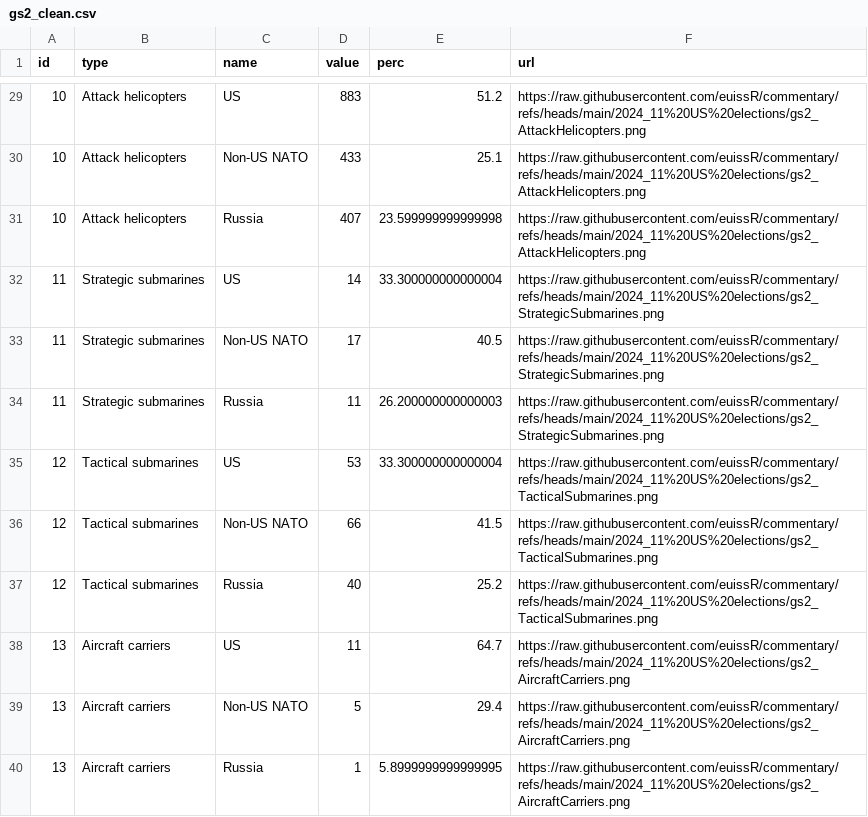
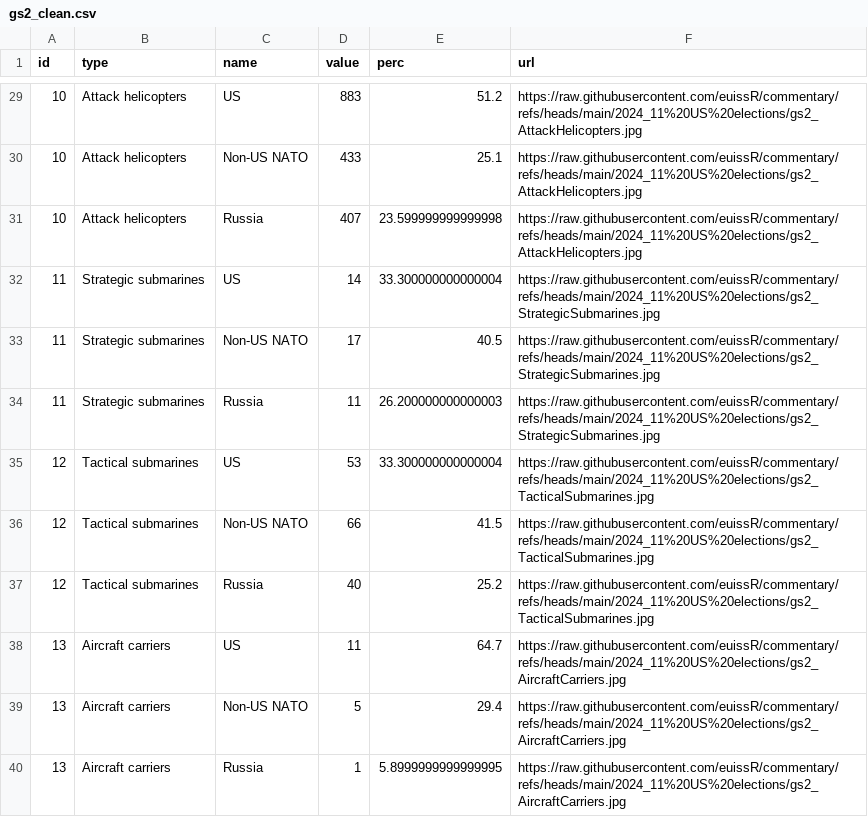
Before and after one commit to euissR/commentary, a CSV file: 2024_11 US elections/gs2_clean.csv, drawn as a sheet; only a part is shown, gaps mark what is left out; the diff covers the shown part only.

```diff
--- a/2024_11 US elections/gs2_clean.csv
+++ b/2024_11 US elections/gs2_clean.csv
@@ -29,12 +29,12 @@ id,type,name,value,perc,url
-10,Attack helicopters,US,883,51.2,https://raw.githubusercontent.com/euissR/commentary/refs/heads/main/2024_11%20US%20elections/gs2_AttackHelicopters.png
-10,Attack helicopters,Non-US NATO,433,25.1,https://raw.githubusercontent.com/euissR/commentary/refs/heads/main/2024_11%20US%20elections/gs2_AttackHelicopters.png
-10,Attack helicopters,Russia,407,23.599999999999998,https://raw.githubusercontent.com/euissR/commentary/refs/heads/main/2024_11%20US%20elections/gs2_AttackHelicopters.png
-11,Strategic submarines,US,14,33.300000000000004,https://raw.githubusercontent.com/euissR/commentary/refs/heads/main/2024_11%20US%20elections/gs2_StrategicSubmarines.png
-11,Strategic submarines,Non-US NATO,17,40.5,https://raw.githubusercontent.com/euissR/commentary/refs/heads/main/2024_11%20US%20elections/gs2_StrategicSubmarines.png
-11,Strategic submarines,Russia,11,26.200000000000003,https://raw.githubusercontent.com/euissR/commentary/refs/heads/main/2024_11%20US%20elections/gs2_StrategicSubmarines.png
-12,Tactical submarines,US,53,33.300000000000004,https://raw.githubusercontent.com/euissR/commentary/refs/heads/main/2024_11%20US%20elections/gs2_TacticalSubmarines.png
-12,Tactical submarines,Non-US NATO,66,41.5,https://raw.githubusercontent.com/euissR/commentary/refs/heads/main/2024_11%20US%20elections/gs2_TacticalSubmarines.png
-12,Tactical submarines,Russia,40,25.2,https://raw.githubusercontent.com/euissR/commentary/refs/heads/main/2024_11%20US%20elections/gs2_TacticalSubmarines.png
-13,Aircraft carriers,US,11,64.7,https://raw.githubusercontent.com/euissR/commentary/refs/heads/main/2024_11%20US%20elections/gs2_AircraftCarriers.png
-13,Aircraft carriers,Non-US NATO,5,29.4,https://raw.githubusercontent.com/euissR/commentary/refs/heads/main/2024_11%20US%20elections/gs2_AircraftCarriers.png
-13,Aircraft carriers,Russia,1,5.8999999999999995,https://raw.githubusercontent.com/euissR/commentary/refs/heads/main/2024_11%20US%20elections/gs2_AircraftCarriers.png
+10,Attack helicopters,US,883,51.2,https://raw.githubusercontent.com/euissR/commentary/refs/heads/main/2024_11%20US%20elections/gs2_AttackHelicopters.jpg
+10,Attack helicopters,Non-US NATO,433,25.1,https://raw.githubusercontent.com/euissR/commentary/refs/heads/main/2024_11%20US%20elections/gs2_AttackHelicopters.jpg
+10,Attack helicopters,Russia,407,23.599999999999998,https://raw.githubusercontent.com/euissR/commentary/refs/heads/main/2024_11%20US%20elections/gs2_AttackHelicopters.jpg
+11,Strategic submarines,US,14,33.300000000000004,https://raw.githubusercontent.com/euissR/commentary/refs/heads/main/2024_11%20US%20elections/gs2_StrategicSubmarines.jpg
+11,Strategic submarines,Non-US NATO,17,40.5,https://raw.githubusercontent.com/euissR/commentary/refs/heads/main/2024_11%20US%20elections/gs2_StrategicSubmarines.jpg
+11,Strategic submarines,Russia,11,26.200000000000003,https://raw.githubusercontent.com/euissR/commentary/refs/heads/main/2024_11%20US%20elections/gs2_StrategicSubmarines.jpg
+12,Tactical submarines,US,53,33.300000000000004,https://raw.githubusercontent.com/euissR/commentary/refs/heads/main/2024_11%20US%20elections/gs2_TacticalSubmarines.jpg
+12,Tactical submarines,Non-US NATO,66,41.5,https://raw.githubusercontent.com/euissR/commentary/refs/heads/main/2024_11%20US%20elections/gs2_TacticalSubmarines.jpg
+12,Tactical submarines,Russia,40,25.2,https://raw.githubusercontent.com/euissR/commentary/refs/heads/main/2024_11%20US%20elections/gs2_TacticalSubmarines.jpg
+13,Aircraft carriers,US,11,64.7,https://raw.githubusercontent.com/euissR/commentary/refs/heads/main/2024_11%20US%20elections/gs2_AircraftCarriers.jpg
+13,Aircraft carriers,Non-US NATO,5,29.4,https://raw.githubusercontent.com/euissR/commentary/refs/heads/main/2024_11%20US%20elections/gs2_AircraftCarriers.jpg
+13,Aircraft carriers,Russia,1,5.8999999999999995,https://raw.githubusercontent.com/euissR/commentary/refs/heads/main/2024_11%20US%20elections/gs2_AircraftCarriers.jpg
```
Also changed, not shown: 27 edited cells elsewhere in this file.
